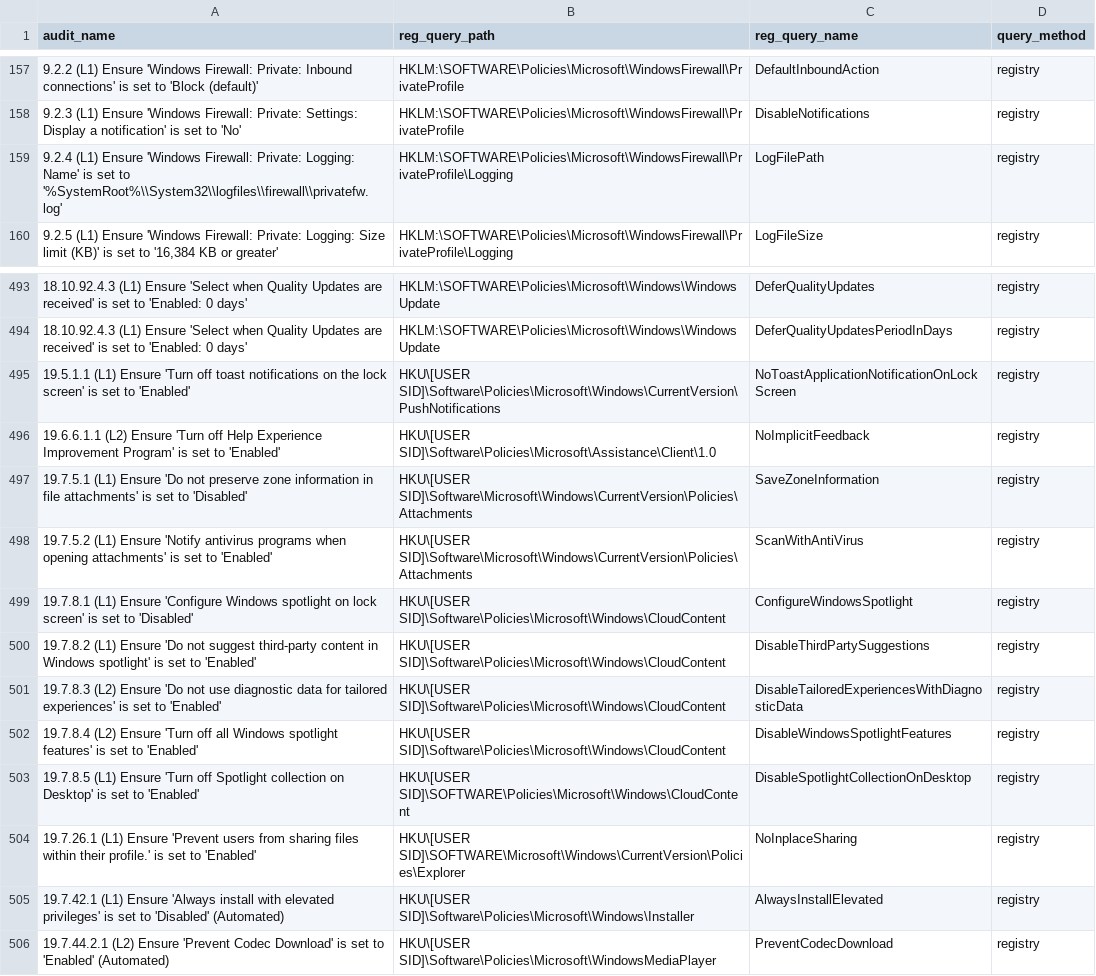
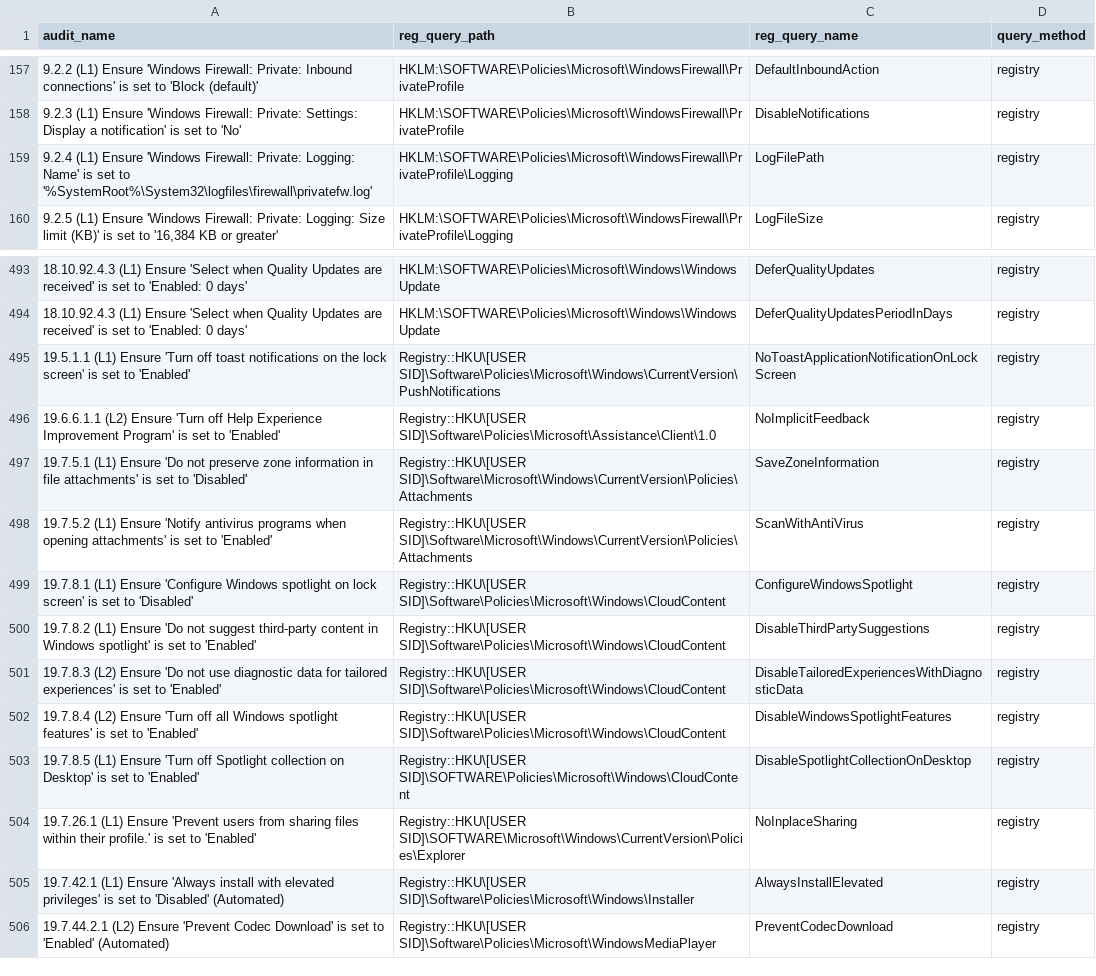
Before and after one commit to georshan-defsecone/Win_Config_Audit, a CSV file: Win_Registry_Queries.csv, drawn as a sheet; only a part is shown, gaps mark what is left out; the diff names each change by its address in the sheet, - before the commit and + after, or states it on an @@ line.

Commit message:
Add 'Registry::' prefix to HKU paths in Win_Registry_Queries.csv

```diff
--- a/Win_Registry_Queries.csv
+++ b/Win_Registry_Queries.csv
-A159 (audit_name): …set to '%SystemRoot%\\System32\\logfiles\\firewall\\privatefw.log'
+A159 (audit_name): …set to '%SystemRoot%\System32\logfiles\firewall\privatefw.log'
-B495 (reg_query_path): HKU\[USER SID]\Software\Policies\Microsoft\Windows\CurrentVersion\PushNotifications
+B495 (reg_query_path): Registry::HKU\[USER SID]\Software\Policies\Microsoft\Windows\CurrentVersion\PushNotifications
-B496 (reg_query_path): HKU\[USER SID]\Software\Policies\Microsoft\Assistance\Client\1.0
+B496 (reg_query_path): Registry::HKU\[USER SID]\Software\Policies\Microsoft\Assistance\Client\1.0
-B497:B498 (reg_query_path): HKU\[USER SID]\Software\Microsoft\Windows\CurrentVersion\Policies\Attachments
+B497:B498 (reg_query_path): Registry::HKU\[USER SID]\Software\Microsoft\Windows\CurrentVersion\Policies\Attachments
-B499:B502 (reg_query_path): HKU\[USER SID]\Software\Policies\Microsoft\Windows\CloudContent
+B499:B502 (reg_query_path): Registry::HKU\[USER SID]\Software\Policies\Microsoft\Windows\CloudContent
-B503 (reg_query_path): HKU\[USER SID]\SOFTWARE\Policies\Microsoft\Windows\CloudContent
+B503 (reg_query_path): Registry::HKU\[USER SID]\SOFTWARE\Policies\Microsoft\Windows\CloudContent
-B504 (reg_query_path): HKU\[USER SID]\SOFTWARE\Microsoft\Windows\CurrentVersion\Policies\Explorer
+B504 (reg_query_path): Registry::HKU\[USER SID]\SOFTWARE\Microsoft\Windows\CurrentVersion\Policies\Explorer
-B505 (reg_query_path): HKU\[USER SID]\Software\Policies\Microsoft\Windows\Installer
+B505 (reg_query_path): Registry::HKU\[USER SID]\Software\Policies\Microsoft\Windows\Installer
-B506 (reg_query_path): HKU\[USER SID]\Software\Policies\Microsoft\WindowsMediaPlayer
+B506 (reg_query_path): Registry::HKU\[USER SID]\Software\Policies\Microsoft\WindowsMediaPlayer
```
